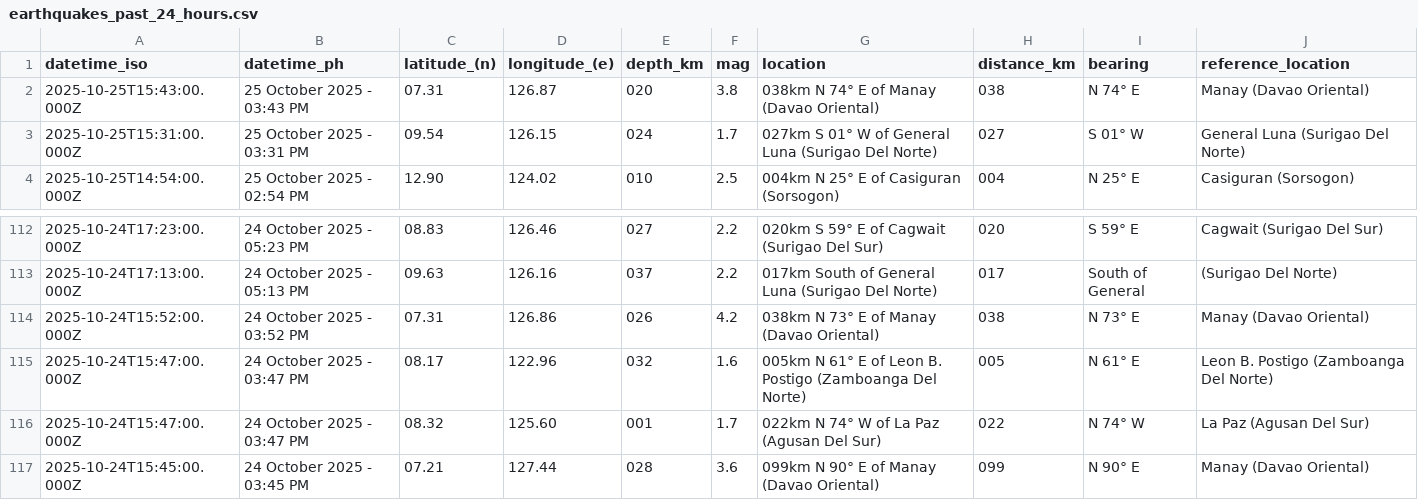
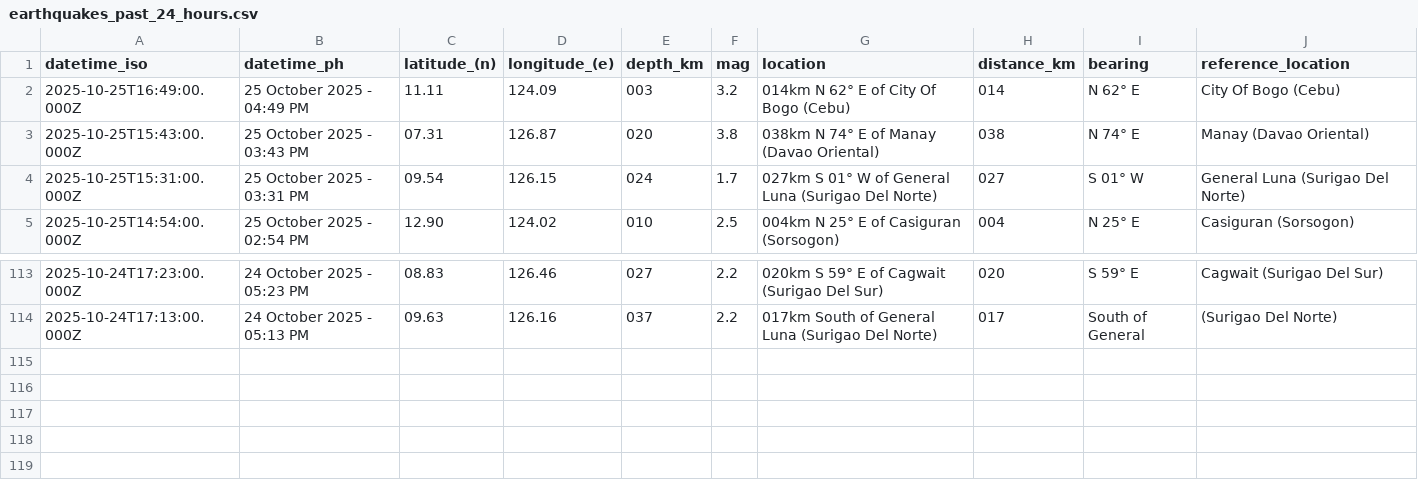
Before and after one commit to Waytii/chamthesleeptalker, a CSV file: earthquakes_past_24_hours.csv, drawn as a sheet; only a part is shown, gaps mark what is left out.

```diff
--- a/earthquakes_past_24_hours.csv
+++ b/earthquakes_past_24_hours.csv
@@ -1,2 +1,3 @@
 datetime_iso,datetime_ph,latitude_(n),longitude_(e),depth_km,mag,location,distance_km,bearing,reference_location
+2025-10-25T16:49:00.000Z,25 October 2025 - 04:49 PM,11.11,124.09,003,3.2,014km N 62° E of City Of Bogo (Cebu),014,N 62° E,City Of Bogo (Cebu)
 2025-10-25T15:43:00.000Z,25 October 2025 - 03:43 PM,07.31,126.87,020,3.8,038km N 74° E of Manay (Davao Oriental),038,N 74° E,Manay (Davao Oriental)
@@ -113,5 +114 @@ datetime_iso,datetime_ph,latitude_(n),longitude_(e),depth_km,mag,location,distan
 2025-10-24T17:13:00.000Z,24 October 2025 - 05:13 PM,09.63,126.16,037,2.2,017km South of General Luna (Surigao Del Norte),017,South of General,(Surigao Del Norte)
-2025-10-24T15:52:00.000Z,24 October 2025 - 03:52 PM,07.31,126.86,026,4.2,038km N 73° E of Manay (Davao Oriental),038,N 73° E,Manay (Davao Oriental)
-2025-10-24T15:47:00.000Z,24 October 2025 - 03:47 PM,08.17,122.96,032,1.6,005km N 61° E of Leon B. Postigo (Zamboanga Del Norte),005,N 61° E,Leon B. Postigo (Zamboanga Del Norte)
-2025-10-24T15:47:00.000Z,24 October 2025 - 03:47 PM,08.32,125.60,001,1.7,022km N 74° W of La Paz (Agusan Del Sur),022,N 74° W,La Paz (Agusan Del Sur)
-2025-10-24T15:45:00.000Z,24 October 2025 - 03:45 PM,07.21,127.44,028,3.6,099km N 90° E of Manay (Davao Oriental),099,N 90° E,Manay (Davao Oriental)
```
Also changed, not shown: earthquakes.csv, earthquakes_past_7_days.csv, 5 other files.
